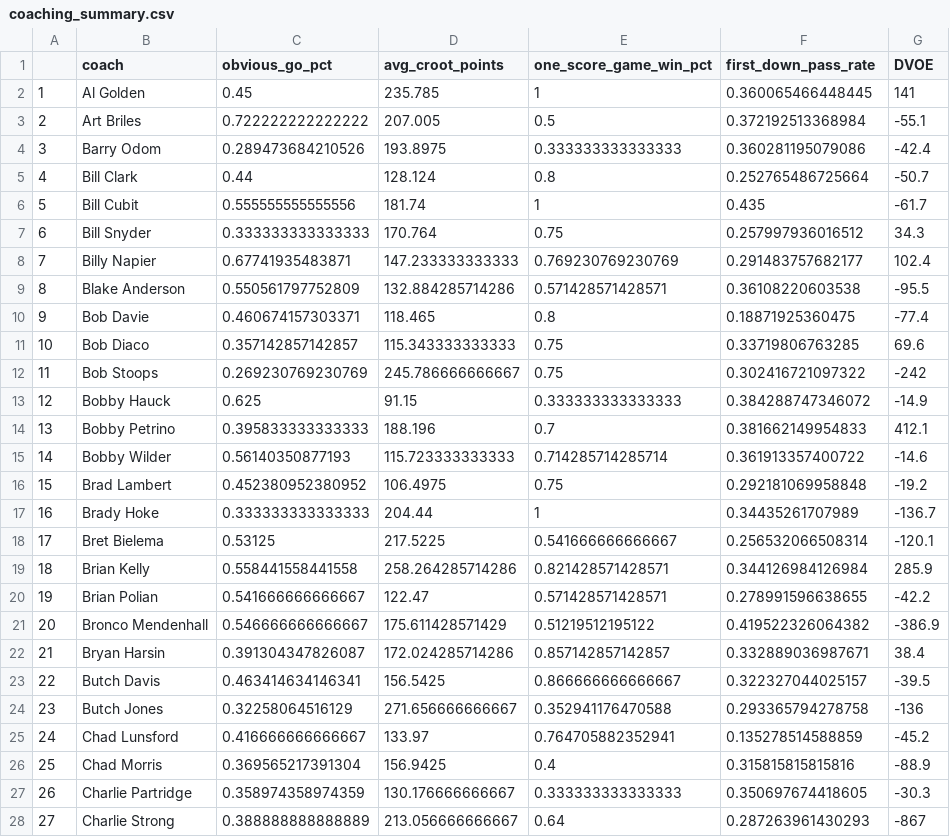
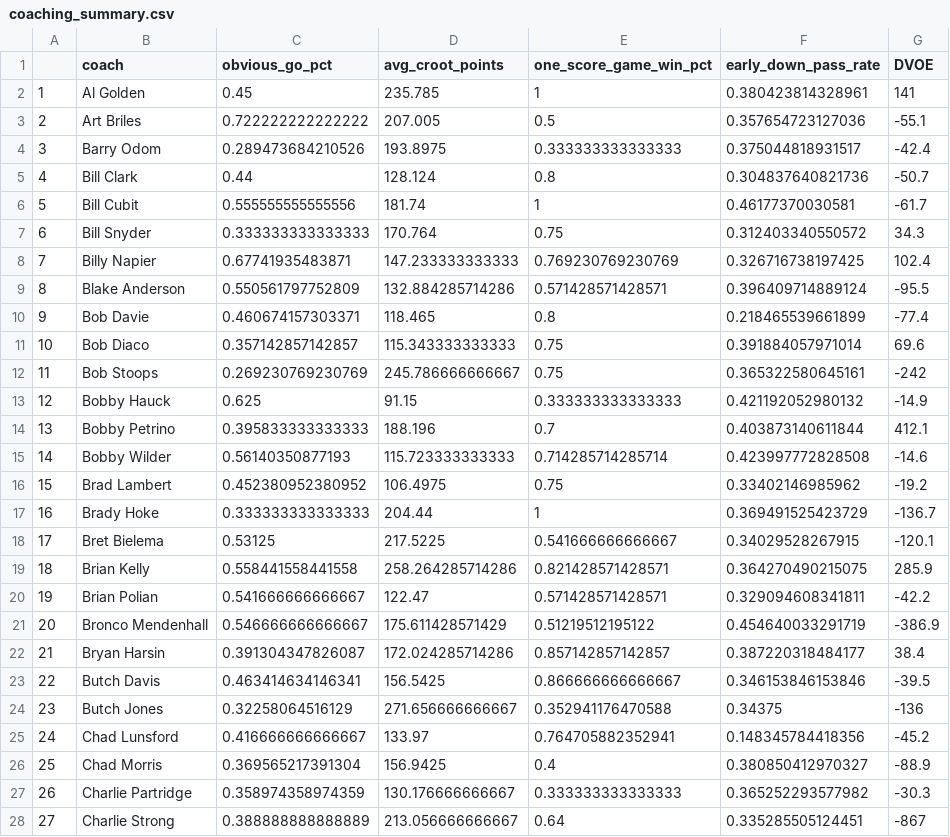
Before and after one commit to akeaswaran/cfb-coach-evaluation, a CSV file: data/coaching_summary.csv, drawn as a sheet; only a part is shown; the diff covers the shown part only.

```diff
--- a/data/coaching_summary.csv
+++ b/data/coaching_summary.csv
@@ -1,28 +1,28 @@
-"","coach","obvious_go_pct","avg_croot_points","one_score_game_win_pct","first_down_pass_rate","DVOE"
-"1","Al Golden",0.45,235.785,1,0.360065466448445,141
-"2","Art Briles",0.722222222222222,207.005,0.5,0.372192513368984,-55.1
-"3","Barry Odom",0.289473684210526,193.8975,0.333333333333333,0.360281195079086,-42.4
-"4","Bill Clark",0.44,128.124,0.8,0.252765486725664,-50.7
-"5","Bill Cubit",0.555555555555556,181.74,1,0.435,-61.7
-"6","Bill Snyder",0.333333333333333,170.764,0.75,0.257997936016512,34.3
-"7","Billy Napier",0.67741935483871,147.233333333333,0.769230769230769,0.291483757682177,102.4
-"8","Blake Anderson",0.550561797752809,132.884285714286,0.571428571428571,0.36108220603538,-95.5
-"9","Bob Davie",0.460674157303371,118.465,0.8,0.18871925360475,-77.4
-"10","Bob Diaco",0.357142857142857,115.343333333333,0.75,0.33719806763285,69.6
-"11","Bob Stoops",0.269230769230769,245.786666666667,0.75,0.302416721097322,-242
-"12","Bobby Hauck",0.625,91.15,0.333333333333333,0.384288747346072,-14.9
-"13","Bobby Petrino",0.395833333333333,188.196,0.7,0.381662149954833,412.1
-"14","Bobby Wilder",0.56140350877193,115.723333333333,0.714285714285714,0.361913357400722,-14.6
-"15","Brad Lambert",0.452380952380952,106.4975,0.75,0.292181069958848,-19.2
-"16","Brady Hoke",0.333333333333333,204.44,1,0.34435261707989,-136.7
-"17","Bret Bielema",0.53125,217.5225,0.541666666666667,0.256532066508314,-120.1
-"18","Brian Kelly",0.558441558441558,258.264285714286,0.821428571428571,0.344126984126984,285.9
-"19","Brian Polian",0.541666666666667,122.47,0.571428571428571,0.278991596638655,-42.2
-"20","Bronco Mendenhall",0.546666666666667,175.611428571429,0.51219512195122,0.419522326064382,-386.9
-"21","Bryan Harsin",0.391304347826087,172.024285714286,0.857142857142857,0.332889036987671,38.4
-"22","Butch Davis",0.463414634146341,156.5425,0.866666666666667,0.322327044025157,-39.5
-"23","Butch Jones",0.32258064516129,271.656666666667,0.352941176470588,0.293365794278758,-136
-"24","Chad Lunsford",0.416666666666667,133.97,0.764705882352941,0.135278514588859,-45.2
-"25","Chad Morris",0.369565217391304,156.9425,0.4,0.315815815815816,-88.9
-"26","Charlie Partridge",0.358974358974359,130.176666666667,0.333333333333333,0.350697674418605,-30.3
-"27","Charlie Strong",0.388888888888889,213.056666666667,0.64,0.287263961430293,-867
+"","coach","obvious_go_pct","avg_croot_points","one_score_game_win_pct","early_down_pass_rate","DVOE"
+"1","Al Golden",0.45,235.785,1,0.380423814328961,141
+"2","Art Briles",0.722222222222222,207.005,0.5,0.357654723127036,-55.1
+"3","Barry Odom",0.289473684210526,193.8975,0.333333333333333,0.375044818931517,-42.4
+"4","Bill Clark",0.44,128.124,0.8,0.304837640821736,-50.7
+"5","Bill Cubit",0.555555555555556,181.74,1,0.46177370030581,-61.7
+"6","Bill Snyder",0.333333333333333,170.764,0.75,0.312403340550572,34.3
+"7","Billy Napier",0.67741935483871,147.233333333333,0.769230769230769,0.326716738197425,102.4
+"8","Blake Anderson",0.550561797752809,132.884285714286,0.571428571428571,0.396409714889124,-95.5
+"9","Bob Davie",0.460674157303371,118.465,0.8,0.218465539661899,-77.4
+"10","Bob Diaco",0.357142857142857,115.343333333333,0.75,0.391884057971014,69.6
+"11","Bob Stoops",0.269230769230769,245.786666666667,0.75,0.365322580645161,-242
+"12","Bobby Hauck",0.625,91.15,0.333333333333333,0.421192052980132,-14.9
+"13","Bobby Petrino",0.395833333333333,188.196,0.7,0.403873140611844,412.1
+"14","Bobby Wilder",0.56140350877193,115.723333333333,0.714285714285714,0.423997772828508,-14.6
+"15","Brad Lambert",0.452380952380952,106.4975,0.75,0.33402146985962,-19.2
+"16","Brady Hoke",0.333333333333333,204.44,1,0.369491525423729,-136.7
+"17","Bret Bielema",0.53125,217.5225,0.541666666666667,0.34029528267915,-120.1
+"18","Brian Kelly",0.558441558441558,258.264285714286,0.821428571428571,0.364270490215075,285.9
+"19","Brian Polian",0.541666666666667,122.47,0.571428571428571,0.329094608341811,-42.2
+"20","Bronco Mendenhall",0.546666666666667,175.611428571429,0.51219512195122,0.454640033291719,-386.9
+"21","Bryan Harsin",0.391304347826087,172.024285714286,0.857142857142857,0.387220318484177,38.4
+"22","Butch Davis",0.463414634146341,156.5425,0.866666666666667,0.346153846153846,-39.5
+"23","Butch Jones",0.32258064516129,271.656666666667,0.352941176470588,0.34375,-136
+"24","Chad Lunsford",0.416666666666667,133.97,0.764705882352941,0.148345784418356,-45.2
+"25","Chad Morris",0.369565217391304,156.9425,0.4,0.380850412970327,-88.9
+"26","Charlie Partridge",0.358974358974359,130.176666666667,0.333333333333333,0.365252293577982,-30.3
+"27","Charlie Strong",0.388888888888889,213.056666666667,0.64,0.335285505124451,-867
```
Also changed, not shown: 166 edited cells elsewhere in this file, data/coaching_clusters.csv, 3 other files.
